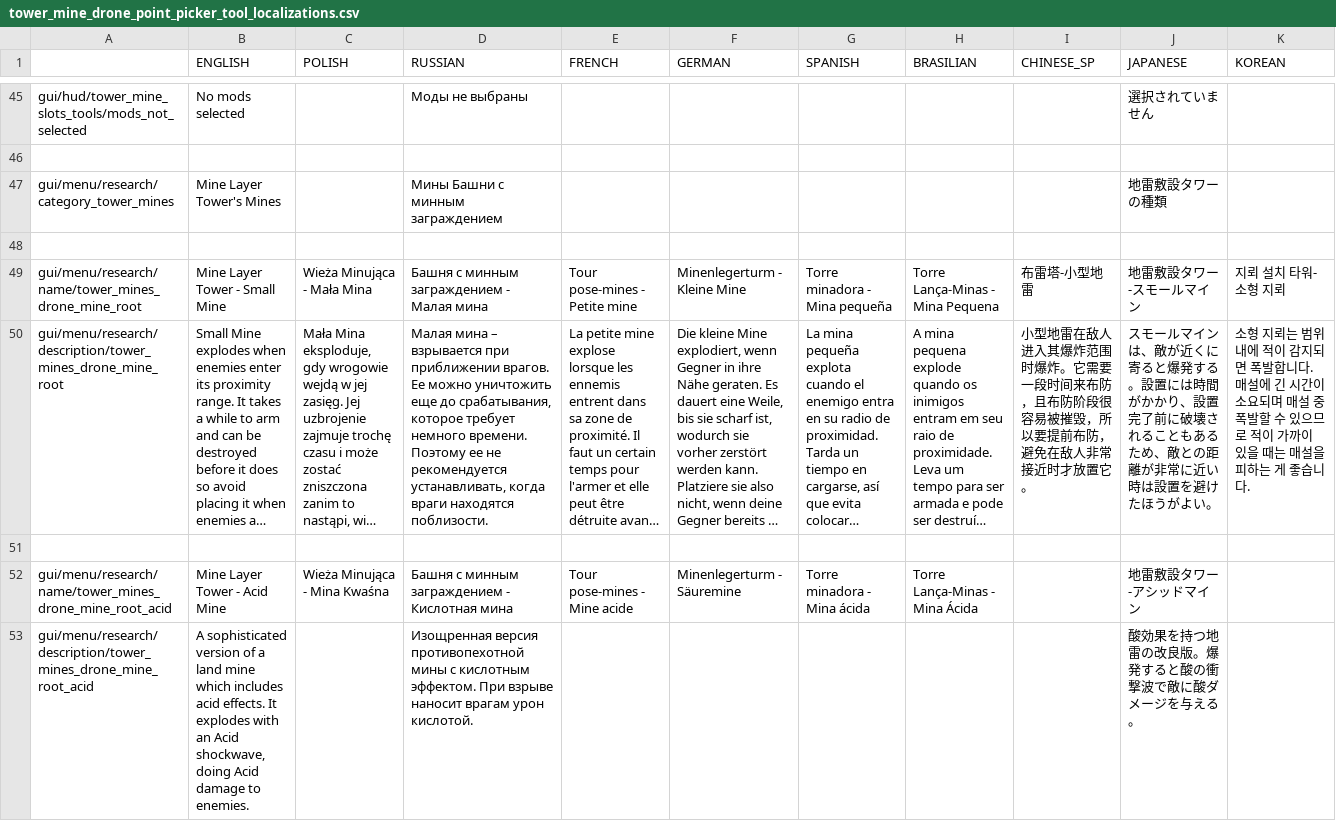
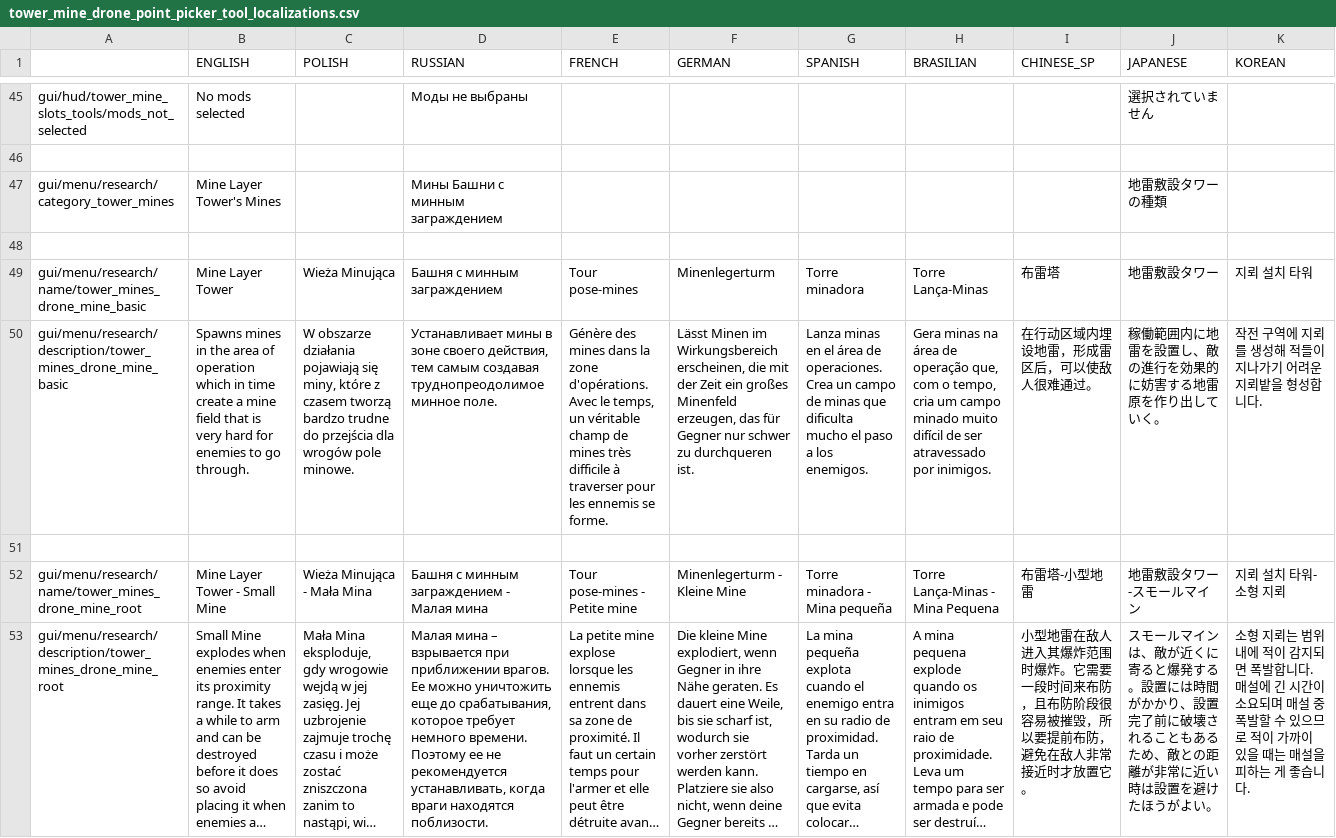
Before and after one commit to PonomarevDmitry/RiftbreakersMods, a CSV file: MineLayerTowersRework/gui/tower_mine_drone_point_picker_tool_localizations.csv, drawn as a sheet; only a part is shown, gaps mark what is left out; the shorter side is filled out with more unchanged rows; long unchanged cells end in …; the diff names each change by its address in the sheet, - before the commit and + after, or states it on an @@ line.

Commit message:
MineLayerTowersRework. Adding new research tower_mines_drone_mine_basic to make Research Tab visible.

```diff
--- a/MineLayerTowersRework/gui/tower_mine_drone_point_picker_tool_localizations.csv
+++ b/MineLayerTowersRework/gui/tower_mine_drone_point_picker_tool_localizations.csv
+row 49: gui/menu/research/name/tower_mines_drone_mine_basic | Mine Layer Tower | Wieża Minująca | Башня с минным заграждением | Tour pose-mines | Minenlegerturm | Torre minadora | Torre Lança-Minas | 布雷塔 | 地雷敷設タワー | 지뢰 설치 타워
+row 50: gui/menu/research/description/tower_mines_drone_mine_basic | Spawns mines in the area of operation which in time create a mine field that is very hard for enemies to go through. | W obszarze działania pojawiają się miny, które z czasem tworzą bardzo trudne do przejścia dla wrogów pole minowe. | Устанавливает мины в зоне своего действия, тем самым создавая труднопреодолимое минное поле. | Génère des mines dans la zone d'opérations. Avec le temps, un véritable champ de mines très difficile à traverser pour les ennemis se forme. | Lässt Minen im Wirkungsbereich erscheinen, die mit der Zeit ein großes Minenfeld erzeugen, das für Gegner nur schwer zu durchqueren ist. | Lanza minas en el área de operaciones. Crea un campo de minas que dificulta mucho el paso a los enemigos. | Gera minas na área de operação que, com o tempo, cria um campo minado muito difícil de ser atravessado por inimigos. | 在行动区域内埋设地雷，形成雷区后，可以使敌人很难通过。 | 稼働範囲内に地雷を設置し、敵の進行を効果的に妨害する地雷原を作り出していく。 | 작전 구역에 지뢰를 생성해 적들이 지나가기 어려운 지뢰밭을 형성합니다.
+row 51: (empty)
```
Also changed, not shown: 1 other file.
